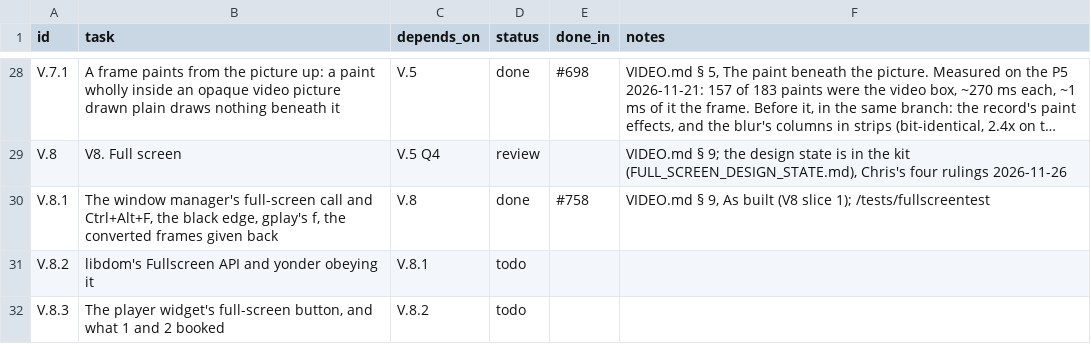
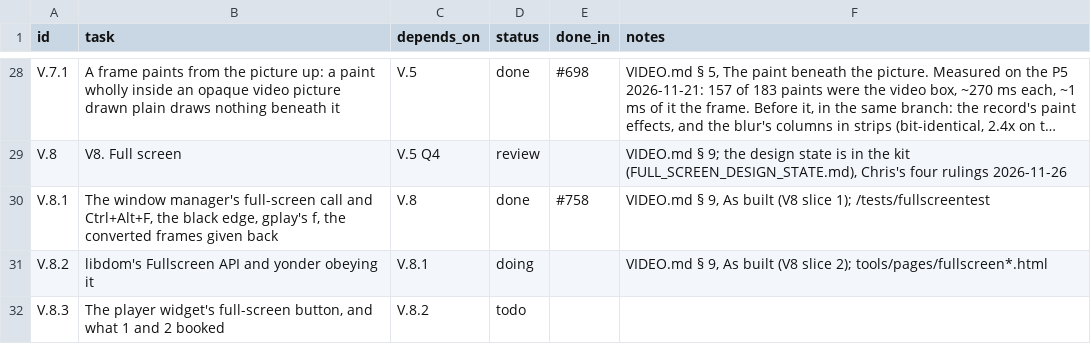
Before and after one commit to VBWizard/os64, a CSV file: docs/design/pending/VIDEO_TRACKER.csv, drawn as a sheet; only a part is shown, gaps mark what is left out; long unchanged cells end in ….

```diff
--- a/docs/design/pending/VIDEO_TRACKER.csv
+++ b/docs/design/pending/VIDEO_TRACKER.csv
@@ -30,3 +30,3 @@ V.8,V8. Full screen,V.5 Q4,review,,"VIDEO.md § 9; the design state is in the ki
 V.8.1,"The window manager's full-screen call and Ctrl+Alt+F, the black edge, gplay's f, the converted frames given back",V.8,done,#758,"VIDEO.md § 9, As built (V8 slice 1); /tests/fullscreentest"
-V.8.2,"libdom's Fullscreen API and yonder obeying it",V.8.1,todo,,
+V.8.2,"libdom's Fullscreen API and yonder obeying it",V.8.1,doing,,"VIDEO.md § 9, As built (V8 slice 2); tools/pages/fullscreen*.html"
 V.8.3,"The player widget's full-screen button, and what 1 and 2 booked",V.8.2,todo,,
```
Also changed, not shown: 3 other files.
